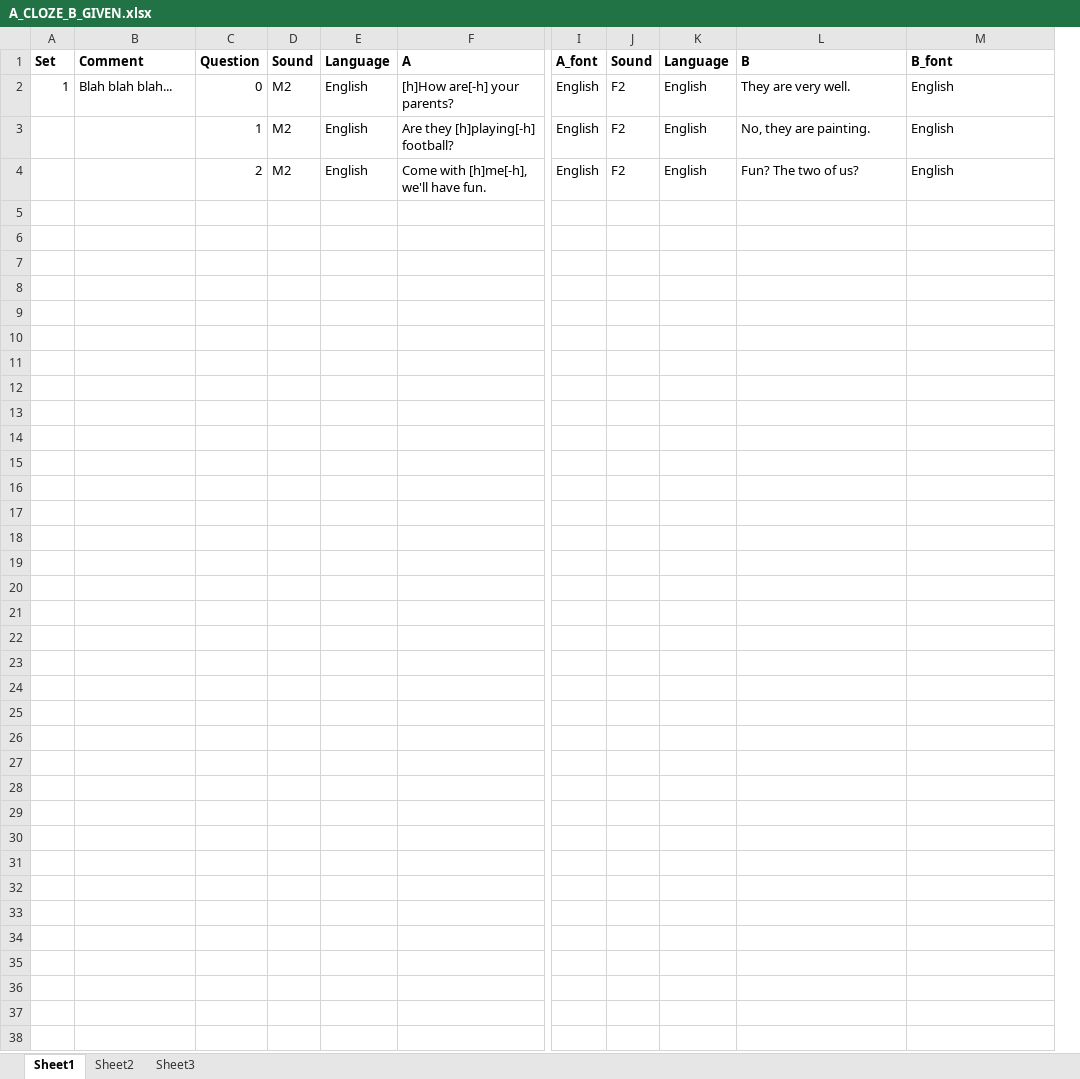
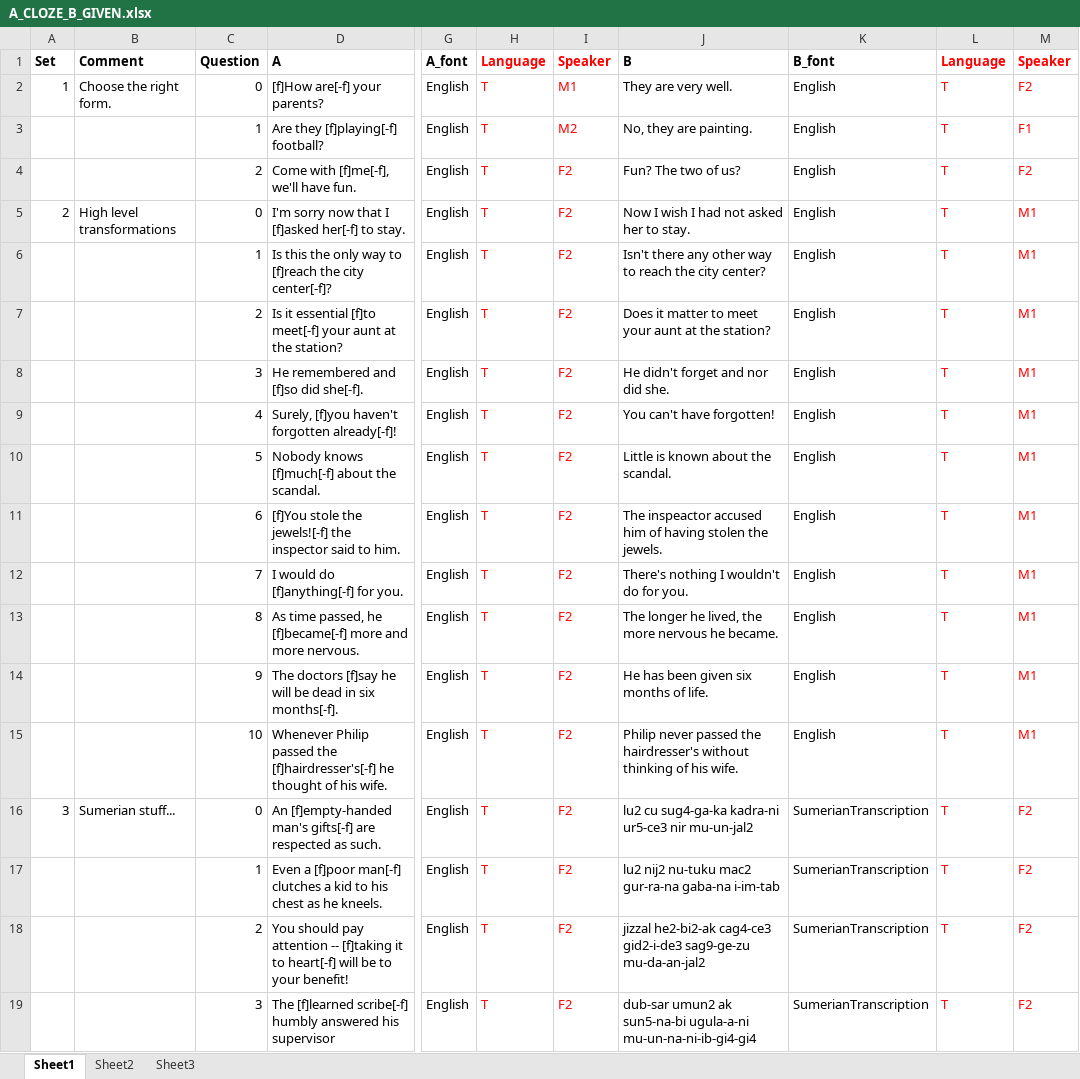
Before and after one commit to Peonlin/LanguageLearning, an Excel workbook: app/excel/A_CLOZE_B_GIVEN.xlsx, sheet Sheet1, drawn as a sheet; only a part is shown, gaps mark what is left out; values as stored, in another font and other column widths than the file's, no borders; removed rows and columns are numbered as before the commit, all else as after; rows hold the shown columns only; the diff covers the shown part only; the diff names each change by its address in the sheet, - before the commit and + after, or states it on an @@ line.

```diff
--- a/app/excel/A_CLOZE_B_GIVEN.xlsx (sheet Sheet1)
+++ b/app/excel/A_CLOZE_B_GIVEN.xlsx (sheet Sheet1)
-column D (Sound), rows 2-4: all M2
-column E (Language), rows 2-4: all English
-column J (Sound), rows 2-4: all F2
+column I (Speaker), rows 2-4: M1 | M2 | F2
+column L (Language), rows 2-4: all T
+column M (Speaker), rows 2-4: F2 | F1 | F2
-H1:H4 text colour: black
+H1:H4 text colour: #FF0000
-B2 (Comment): Blah blah blah...
+B2 (Comment): Choose the right form.
-D2 (A): [h]How are[-h] your parents?
+D2 (A): [f]How are[-f] your parents?
-H2:H4 (Language): English
+H2:H4 (Language): T
-D3 (A): Are they [h]playing[-h] football?
+D3 (A): Are they [f]playing[-f] football?
-D4 (A): Come with [h]me[-h], we'll have fun.
+D4 (A): Come with [f]me[-f], we'll have fun.
+row 5: 2 | High level transformations | 0 | I'm sorry now that I [f]asked her[-f] to stay. | English | T | F2 | Now I wish I had not asked her to stay. | English | T | M1
+row 6:  |  | 1 | Is this the only way to [f]reach the city center[-f]? | English | T | F2 | Isn't there any other way to reach the city center? | English | T | M1
+row 7:  |  | 2 | Is it essential [f]to meet[-f] your aunt at the station? | English | T | F2 | Does it matter to meet your aunt at the station? | English | T | M1
+row 8:  |  | 3 | He remembered and [f]so did she[-f]. | English | T | F2 | He didn't forget and nor did she. | English | T | M1
+row 9:  |  | 4 | Surely, [f]you haven't forgotten already[-f]! | English | T | F2 | You can't have forgotten! | English | T | M1
+row 10:  |  | 5 | Nobody knows [f]much[-f] about the scandal. | English | T | F2 | Little is known about the scandal. | English | T | M1
+row 11:  |  | 6 | [f]You stole the jewels![-f] the inspector said to him. | English | T | F2 | The inspeactor accused him of having stolen the jewels. | English | T | M1
+row 12:  |  | 7 | I would do [f]anything[-f] for you. | English | T | F2 | There's nothing I wouldn't do for you. | English | T | M1
+row 13:  |  | 8 | As time passed, he [f]became[-f] more and more nervous. | English | T | F2 | The longer he lived, the more nervous he became. | English | T | M1
+row 14:  |  | 9 | The doctors [f]say he will be dead in six months[-f]. | English | T | F2 | He has been given six months of life. | English | T | M1
+row 15:  |  | 10 | Whenever Philip passed the [f]hairdresser's[-f] he thought of his wife. | English | T | F2 | Philip never passed the hairdresser's without thinking of his wife. | English | T | M1
+row 16: 3 | Sumerian stuff... | 0 | An [f]empty-handed man's gifts[-f] are respected as such. | English | T | F2 | lu2 cu sug4-ga-ka kadra-ni ur5-ce3 nir mu-un-jal2 | SumerianTranscription | T | F2
+row 17:  |  | 1 | Even a [f]poor man[-f] clutches a kid to his chest as he kneels. | English | T | F2 | lu2 nij2 nu-tuku mac2 gur-ra-na gaba-na i-im-tab | SumerianTranscription | T | F2
+row 18:  |  | 2 | You should pay attention -- [f]taking it to heart[-f] will be to your benefit! | English | T | F2 | jizzal he2-bi2-ak cag4-ce3 gid2-i-de3 sag9-ge-zu mu-da-an-jal2 | SumerianTranscription | T | F2
+row 19:  |  | 3 | The [f]learned scribe[-f] humbly answered his supervisor | English | T | F2 | dub-sar umun2 ak sun5-na-bi ugula-a-ni mu-un-na-ni-ib-gi4-gi4 | SumerianTranscription | T | F2
```
Also changed, not shown: 18 added rows elsewhere in this sheet, app/excel/A_GIVEN_B_BLANK.xlsx, app/excel/A_GIVEN_B_CLOZE.xlsx, 12 other files.
